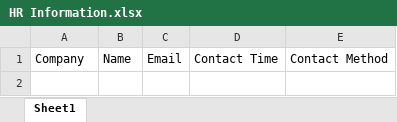
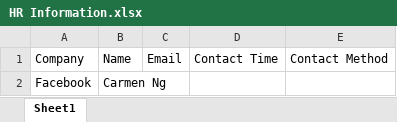
Before and after one commit to lihao814386741/TeamWork, an Excel workbook: HR Information.xlsx, sheet Sheet1, drawn as a sheet; values as stored, in another font and other column widths than the file's, no borders; charts and pictures not drawn; the diff names each change by its address in the sheet, - before the commit and + after, or states it on an @@ line.

Commit message:
Try to solve excel merge conflict

```diff
--- a/HR Information.xlsx (sheet Sheet1)
+++ b/HR Information.xlsx (sheet Sheet1)
+row 2: Facebook | Carmen Ng
```
Also changed, not shown: charts or pictures, 1 other file.
